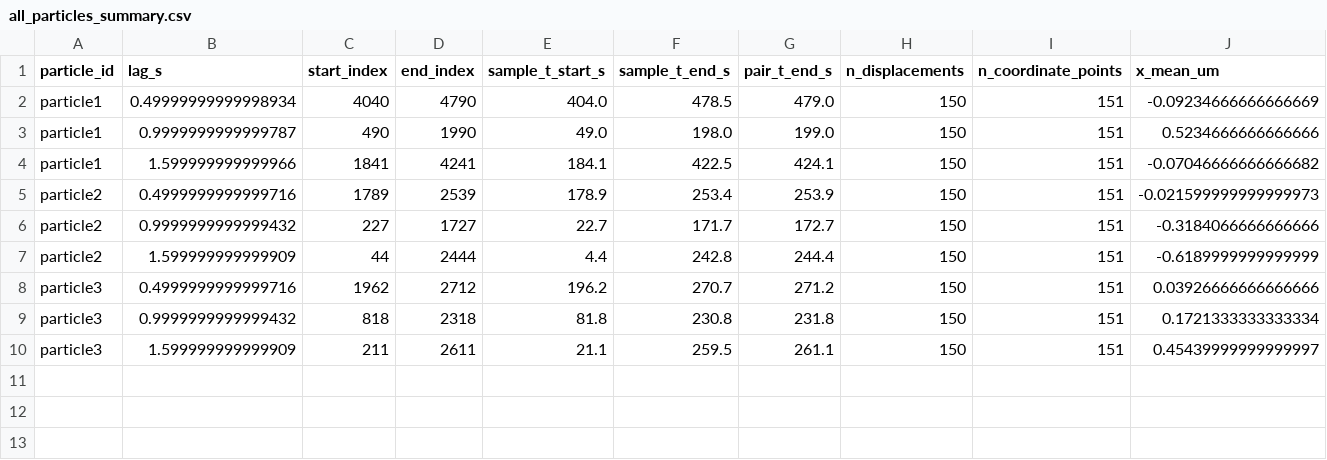
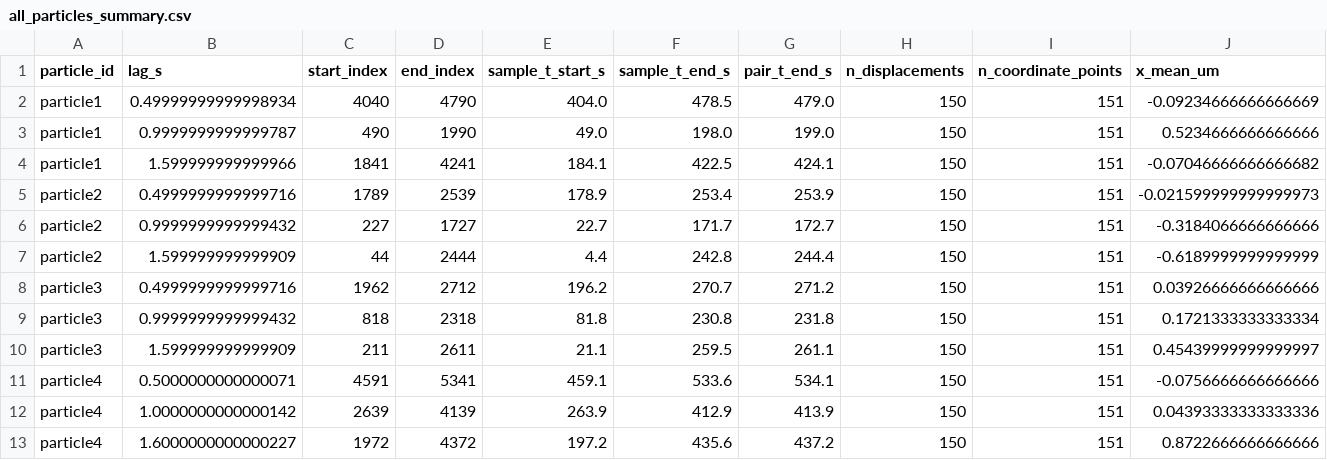
Before and after one commit to Stevvven777/Brownian-motion, a CSV file: results/interval_boltzmann/all_particles_summary.csv, drawn as a sheet; only a part is shown; rows hold the shown columns only; the diff names each change by its address in the sheet, - before the commit and + after, or states it on an @@ line.

Commit message:
v3.0: add particle4 analysis results

```diff
--- a/results/interval_boltzmann/all_particles_summary.csv
+++ b/results/interval_boltzmann/all_particles_summary.csv
+row 11: particle4 | 0.5000000000000071 | 4591 | 5341 | 459.1 | 533.6 | 534.1 | 150 | 151 | -0.0756666666666666
+row 12: particle4 | 1.0000000000000142 | 2639 | 4139 | 263.9 | 412.9 | 413.9 | 150 | 151 | 0.04393333333333336
+row 13: particle4 | 1.6000000000000227 | 1972 | 4372 | 197.2 | 435.6 | 437.2 | 150 | 151 | 0.8722666666666666
```
Also changed, not shown: results/interval_boltzmann/all_particles_displacement_normality.csv, results/interval_boltzmann/all_particles_window_selection.csv, 15 other files.
